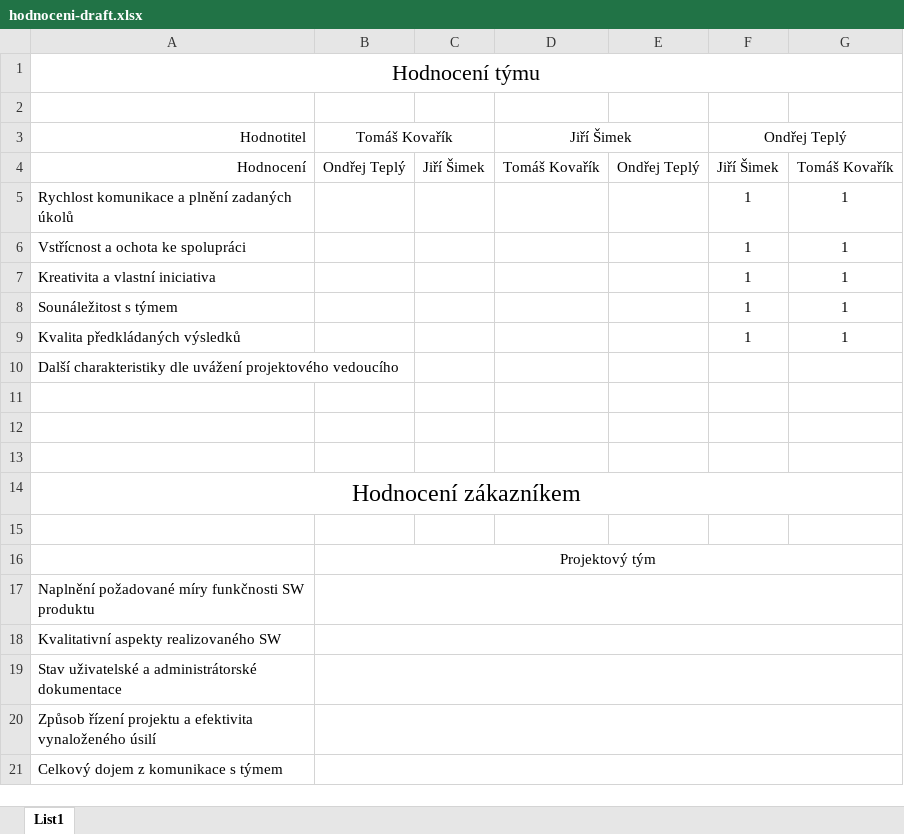
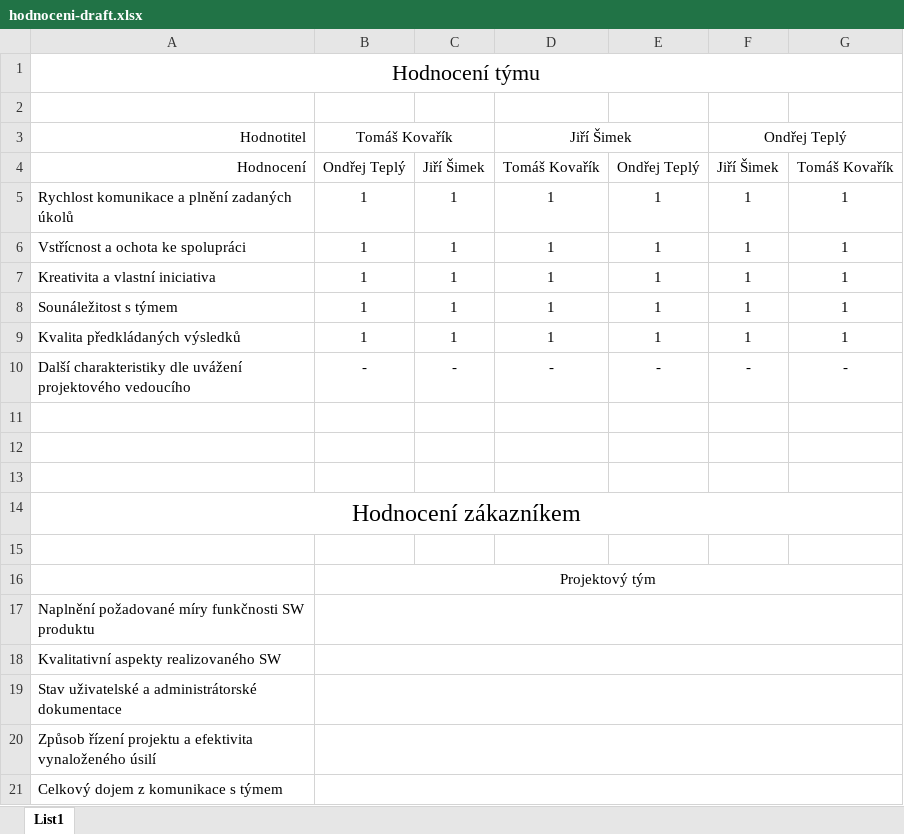
Before and after one commit to kovariktomas/KovarikSimek, an Excel workbook: Projektová dokumentace/hodnoceni-draft.xlsx, sheet List1, drawn as a sheet; values as stored, in another font and other column widths than the file's, no borders; the diff names each change by its address in the sheet, - before the commit and + after, or states it on an @@ line.

Commit message:
Add files via upload

```diff
--- a/Projektová dokumentace/hodnoceni-draft.xlsx (sheet List1)
+++ b/Projektová dokumentace/hodnoceni-draft.xlsx (sheet List1)
-B5:B9: (empty)
+B5:B9: 1
-C5:C9: (empty)
+C5:C9: 1
-D5:D9: (empty)
+D5:D9: 1
-E5:E9: (empty)
+E5:E9: 1
-B10: (empty)
+B10: -
-C10: (empty)
+C10: -
-D10: (empty)
+D10: -
-E10: (empty)
+E10: -
-F10: (empty)
+F10: -
-G10: (empty)
+G10: -
```
